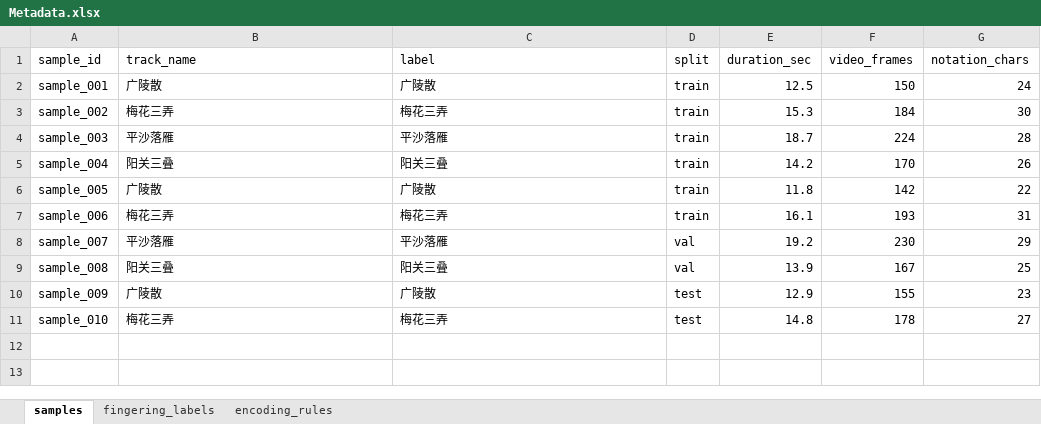
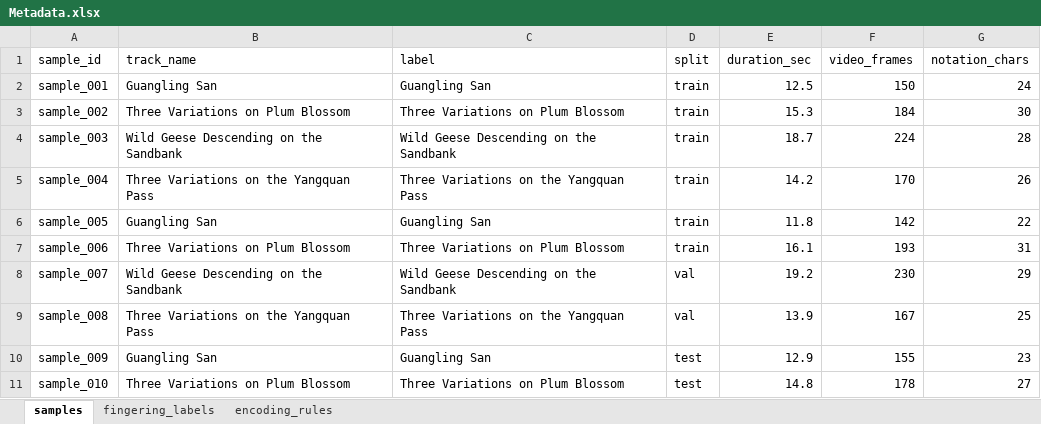
Before and after one commit to Susu123-PNG/Grege, an Excel workbook: Metadata.xlsx, sheet samples, drawn as a sheet; values as stored, in another font and other column widths than the file's, no borders; the diff names each change by its address in the sheet, - before the commit and + after, or states it on an @@ line.

```diff
--- a/Metadata.xlsx (sheet samples)
+++ b/Metadata.xlsx (sheet samples)
-B2 (track_name): 广陵散
+B2 (track_name): Guangling San
-C2 (label): 广陵散
+C2 (label): Guangling San
-B3 (track_name): 梅花三弄
+B3 (track_name): Three Variations on Plum Blossom
-C3 (label): 梅花三弄
+C3 (label): Three Variations on Plum Blossom
-B4 (track_name): 平沙落雁
+B4 (track_name): Wild Geese Descending on the Sandbank
-C4 (label): 平沙落雁
+C4 (label): Wild Geese Descending on the Sandbank
-B5 (track_name): 阳关三叠
+B5 (track_name): Three Variations on the Yangquan Pass
-C5 (label): 阳关三叠
+C5 (label): Three Variations on the Yangquan Pass
-B6 (track_name): 广陵散
+B6 (track_name): Guangling San
-C6 (label): 广陵散
+C6 (label): Guangling San
-B7 (track_name): 梅花三弄
+B7 (track_name): Three Variations on Plum Blossom
-C7 (label): 梅花三弄
+C7 (label): Three Variations on Plum Blossom
-B8 (track_name): 平沙落雁
+B8 (track_name): Wild Geese Descending on the Sandbank
-C8 (label): 平沙落雁
+C8 (label): Wild Geese Descending on the Sandbank
-B9 (track_name): 阳关三叠
+B9 (track_name): Three Variations on the Yangquan Pass
-C9 (label): 阳关三叠
+C9 (label): Three Variations on the Yangquan Pass
-B10 (track_name): 广陵散
+B10 (track_name): Guangling San
-C10 (label): 广陵散
+C10 (label): Guangling San
-B11 (track_name): 梅花三弄
+B11 (track_name): Three Variations on Plum Blossom
-C11 (label): 梅花三弄
+C11 (label): Three Variations on Plum Blossom
```
Also changed, not shown: sheet fingering_labels, sheet encoding_rules.
